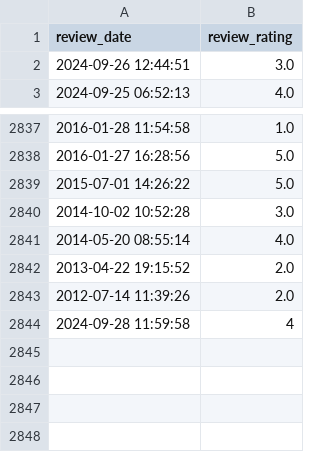
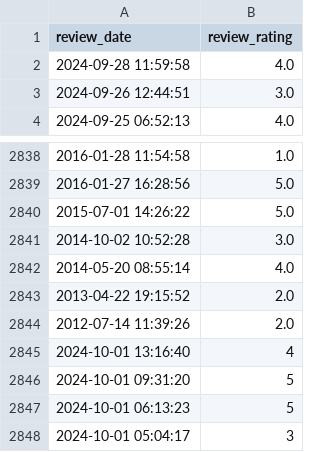
Before and after one commit to soorya-venkatesh/hotel_insights_streamlit, a CSV file: sadhabishegam_reviews1.csv, drawn as a sheet; only a part is shown, gaps mark what is left out.

Commit message:
updated logs

```diff
--- a/sadhabishegam_reviews1.csv
+++ b/sadhabishegam_reviews1.csv
@@ -1,2 +1,3 @@
 review_date,review_rating
+2024-09-28 11:59:58,4.0
 2024-09-26 12:44:51,3.0
@@ -2843,2 +2844,5 @@ review_date,review_rating
 2012-07-14 11:39:26,2.0
-2024-09-28 11:59:58,4
+2024-10-01 13:16:40,4
+2024-10-01 09:31:20,5
+2024-10-01 06:13:23,5
+2024-10-01 05:04:17,3
```
